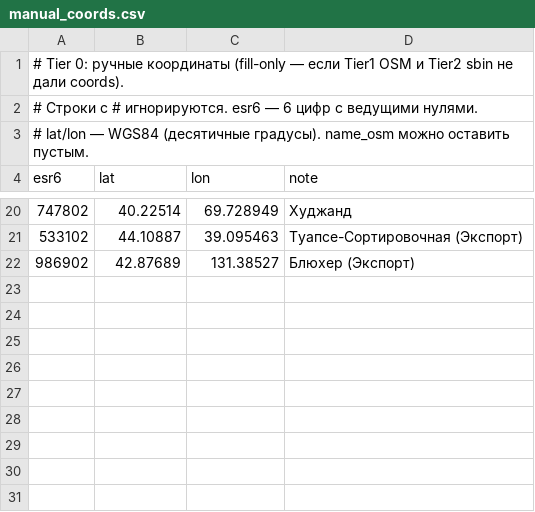
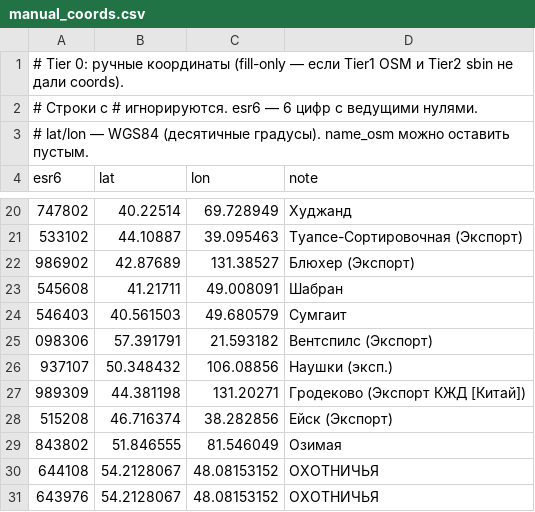
Before and after one commit to SunnFunn/railoptim, a CSV file: data/stations/manual_coords.csv, drawn as a sheet; only a part is shown, gaps mark what is left out.

```diff
--- a/data/stations/manual_coords.csv
+++ b/data/stations/manual_coords.csv
@@ -22 +22,10 @@ esr6,lat,lon,note
 986902,42.87689,131.38527,Блюхер (Экспорт)
+545608,41.21711,49.008091,Шабран
+546403,40.561503,49.680579,Сумгаит
+098306,57.391791,21.593182,Вентспилс (Экспорт)
+937107,50.348432,106.08856,Наушки (эксп.)
+989309,44.381198,131.20271,Гродеково (Экспорт КЖД [Китай])
+515208,46.716374,38.282856,Ейск (Экспорт)
+843802,51.846555,81.546049,Озимая
+644108,54.2128067,48.08153152,ОХОТНИЧЬЯ
+643976,54.2128067,48.08153152,ОХОТНИЧЬЯ
```
Also changed, not shown: 2 other files.
